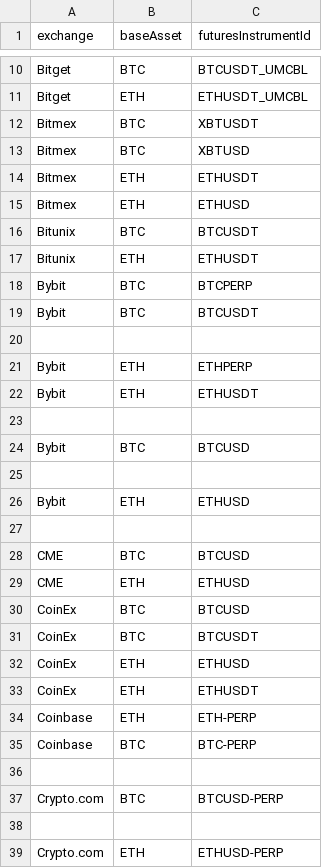
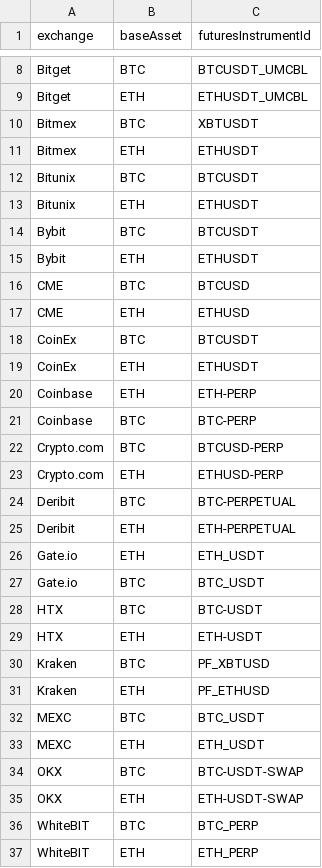
Before and after one commit to matthias-wyss/Crypto-carrotte, a CSV file: ticker_map_futures_cleaned.csv, drawn as a sheet; only a part is shown, gaps mark what is left out; the shorter side is filled out with more unchanged rows; the diff covers the shown part only.

```diff
--- a/ticker_map_futures_cleaned.csv
+++ b/ticker_map_futures_cleaned.csv
@@ -12,22 +10,10 @@ Bitget,ETH,ETHUSDT_UMCBL
 Bitmex,BTC,XBTUSDT
-Bitmex,BTC,XBTUSD
 Bitmex,ETH,ETHUSDT
-Bitmex,ETH,ETHUSD
 Bitunix,BTC,BTCUSDT
 Bitunix,ETH,ETHUSDT
-Bybit,BTC,BTCPERP
 Bybit,BTC,BTCUSDT
-
-Bybit,ETH,ETHPERP
 Bybit,ETH,ETHUSDT
-
-Bybit,BTC,BTCUSD
-
-Bybit,ETH,ETHUSD
-
 CME,BTC,BTCUSD
 CME,ETH,ETHUSD
-CoinEx,BTC,BTCUSD
 CoinEx,BTC,BTCUSDT
-CoinEx,ETH,ETHUSD
 CoinEx,ETH,ETHUSDT
@@ -35,5 +21,3 @@ Coinbase,ETH,ETH-PERP
 Coinbase,BTC,BTC-PERP
-
 Crypto.com,BTC,BTCUSD-PERP
-
 Crypto.com,ETH,ETHUSD-PERP
```
Also changed, not shown: 14 removed rows elsewhere in this file.
